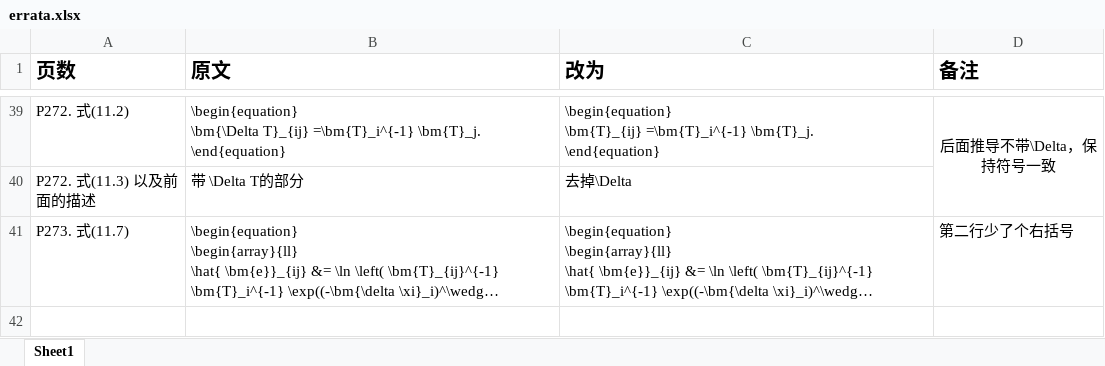
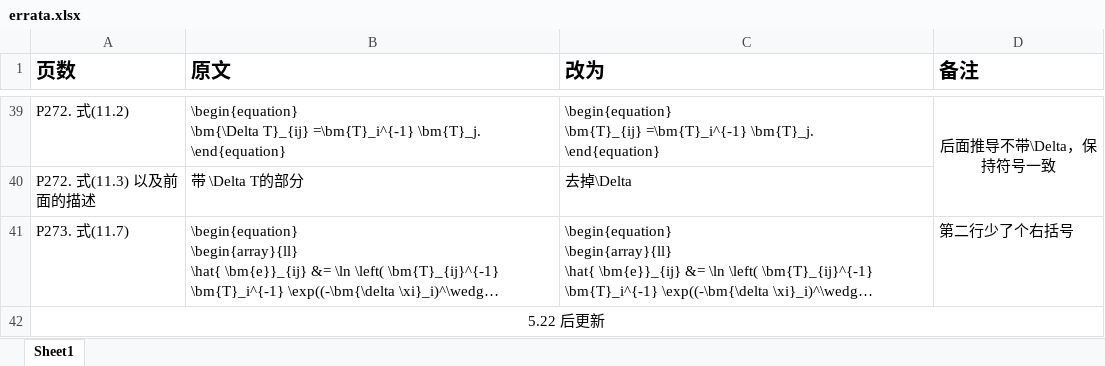
Before and after one commit to gaoxiang12/slambook, an Excel workbook: errata.xlsx, sheet Sheet1, drawn as a sheet; only a part is shown, gaps mark what is left out; long unchanged cells end in …; values as stored, in another font and other column widths than the file's, no borders; charts and pictures not drawn; the diff covers the shown part only; the diff names each change by its address in the sheet, - before the commit and + after, or states it on an @@ line.

Commit message:
update errata

```diff
--- a/errata.xlsx (sheet Sheet1)
+++ b/errata.xlsx (sheet Sheet1)
+row 42: 5.22 后更新
```
Also changed, not shown: 1 added row elsewhere in this sheet, charts or pictures, 1 other file.
